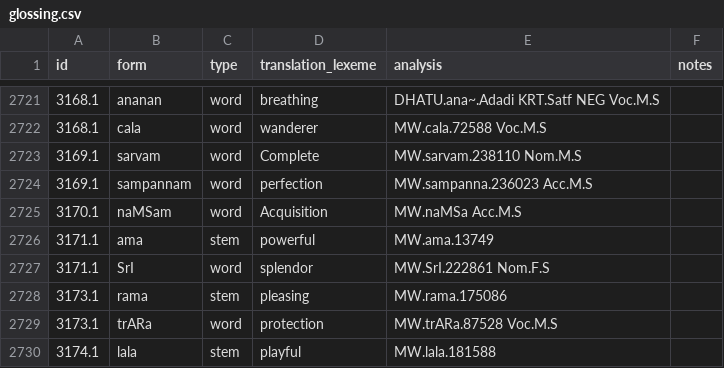
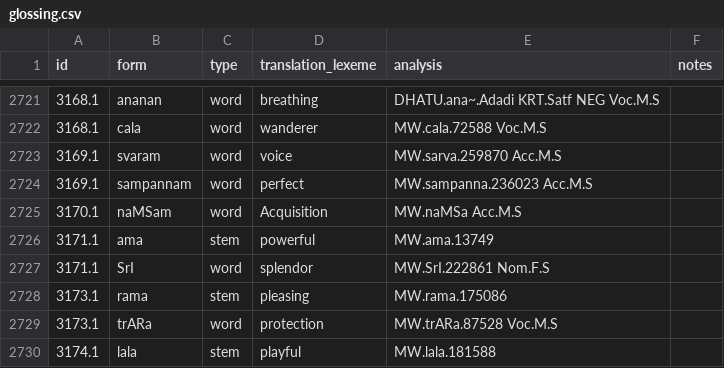
Before and after one commit to yajnadevam/lipi, a CSV file: glossing.csv, drawn as a sheet; only a part is shown, gaps mark what is left out.

```diff
--- a/glossing.csv
+++ b/glossing.csv
@@ -2722,4 +2722,4 @@ id,form,type,translation_lexeme,analysis,notes
 3168.1,cala,word,wanderer,MW.cala.72588 Voc.M.S,
-3169.1,sarvam,word,Complete,MW.sarvam.238110 Nom.M.S,
-3169.1,sampannam,word,perfection,MW.sampanna.236023 Acc.M.S,
+3169.1,svaram,word,voice,MW.sarva.259870 Acc.M.S,
+3169.1,sampannam,word,perfect,MW.sampanna.236023 Acc.M.S,
 3170.1,naMSam,word,Acquisition,MW.naMSa Acc.M.S,
```
Also changed, not shown: 1 other file.
